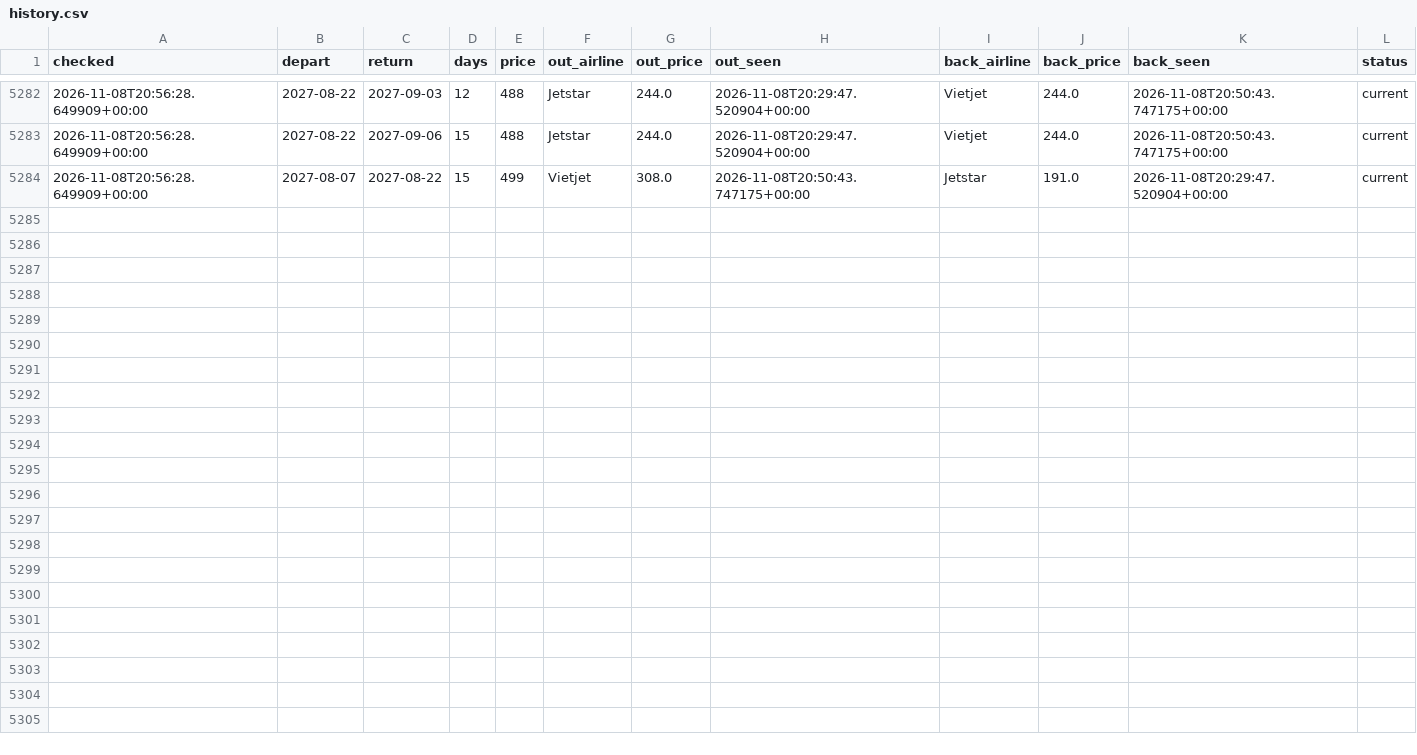
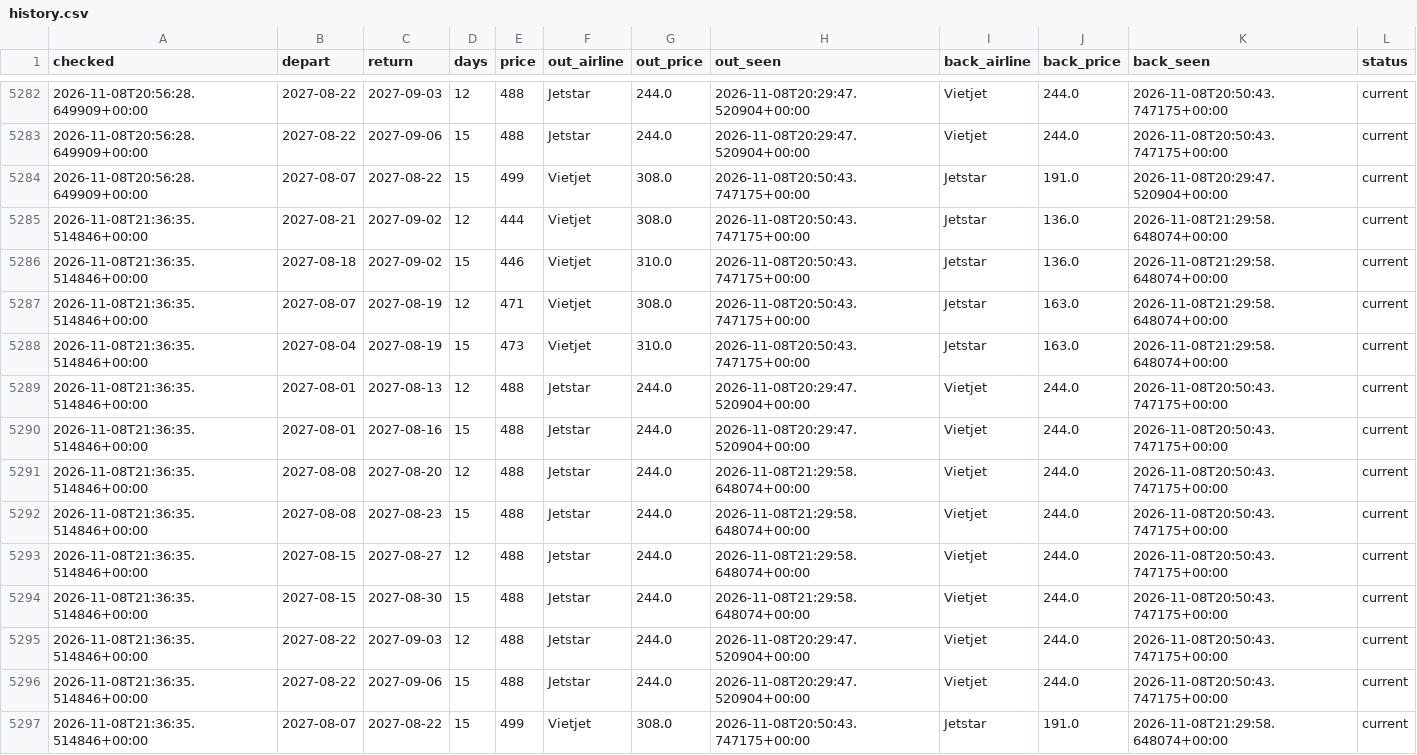
Before and after one commit to danny1389-wq/flight-track, a CSV file: data/combined/history.csv, drawn as a sheet; only a part is shown, gaps mark what is left out.

Commit message:
Combined fares

```diff
--- a/data/combined/history.csv
+++ b/data/combined/history.csv
@@ -5284 +5284,14 @@ checked,depart,return,days,price,out_airline,out_price,out_seen,back_airline,bac
 2026-11-08T20:56:28.649909+00:00,2027-08-07,2027-08-22,15,499,Vietjet,308.0,2026-11-08T20:50:43.747175+00:00,Jetstar,191.0,2026-11-08T20:29:47.520904+00:00,current
+2026-11-08T21:36:35.514846+00:00,2027-08-21,2027-09-02,12,444,Vietjet,308.0,2026-11-08T20:50:43.747175+00:00,Jetstar,136.0,2026-11-08T21:29:58.648074+00:00,current
+2026-11-08T21:36:35.514846+00:00,2027-08-18,2027-09-02,15,446,Vietjet,310.0,2026-11-08T20:50:43.747175+00:00,Jetstar,136.0,2026-11-08T21:29:58.648074+00:00,current
+2026-11-08T21:36:35.514846+00:00,2027-08-07,2027-08-19,12,471,Vietjet,308.0,2026-11-08T20:50:43.747175+00:00,Jetstar,163.0,2026-11-08T21:29:58.648074+00:00,current
+2026-11-08T21:36:35.514846+00:00,2027-08-04,2027-08-19,15,473,Vietjet,310.0,2026-11-08T20:50:43.747175+00:00,Jetstar,163.0,2026-11-08T21:29:58.648074+00:00,current
+2026-11-08T21:36:35.514846+00:00,2027-08-01,2027-08-13,12,488,Jetstar,244.0,2026-11-08T20:29:47.520904+00:00,Vietjet,244.0,2026-11-08T20:50:43.747175+00:00,current
+2026-11-08T21:36:35.514846+00:00,2027-08-01,2027-08-16,15,488,Jetstar,244.0,2026-11-08T20:29:47.520904+00:00,Vietjet,244.0,2026-11-08T20:50:43.747175+00:00,current
+2026-11-08T21:36:35.514846+00:00,2027-08-08,2027-08-20,12,488,Jetstar,244.0,2026-11-08T21:29:58.648074+00:00,Vietjet,244.0,2026-11-08T20:50:43.747175+00:00,current
+2026-11-08T21:36:35.514846+00:00,2027-08-08,2027-08-23,15,488,Jetstar,244.0,2026-11-08T21:29:58.648074+00:00,Vietjet,244.0,2026-11-08T20:50:43.747175+00:00,current
+2026-11-08T21:36:35.514846+00:00,2027-08-15,2027-08-27,12,488,Jetstar,244.0,2026-11-08T21:29:58.648074+00:00,Vietjet,244.0,2026-11-08T20:50:43.747175+00:00,current
+2026-11-08T21:36:35.514846+00:00,2027-08-15,2027-08-30,15,488,Jetstar,244.0,2026-11-08T21:29:58.648074+00:00,Vietjet,244.0,2026-11-08T20:50:43.747175+00:00,current
+2026-11-08T21:36:35.514846+00:00,2027-08-22,2027-09-03,12,488,Jetstar,244.0,2026-11-08T20:29:47.520904+00:00,Vietjet,244.0,2026-11-08T20:50:43.747175+00:00,current
+2026-11-08T21:36:35.514846+00:00,2027-08-22,2027-09-06,15,488,Jetstar,244.0,2026-11-08T20:29:47.520904+00:00,Vietjet,244.0,2026-11-08T20:50:43.747175+00:00,current
+2026-11-08T21:36:35.514846+00:00,2027-08-07,2027-08-22,15,499,Vietjet,308.0,2026-11-08T20:50:43.747175+00:00,Jetstar,191.0,2026-11-08T21:29:58.648074+00:00,current
```
Also changed, not shown: 1 other file.
